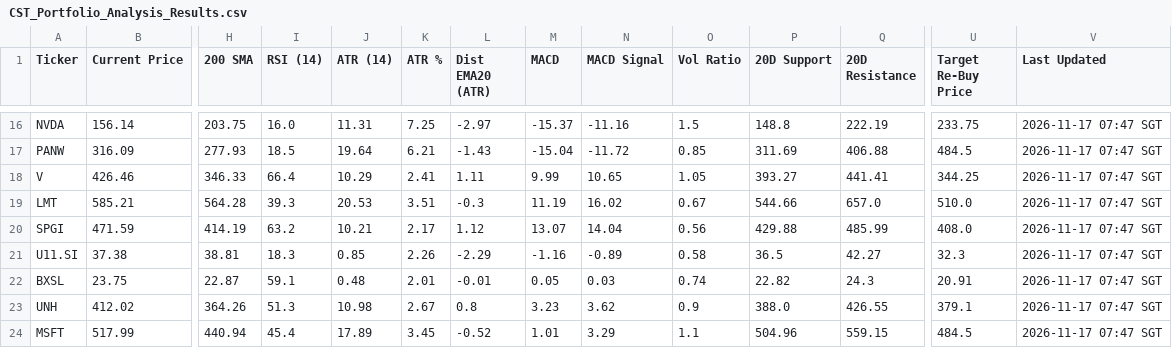
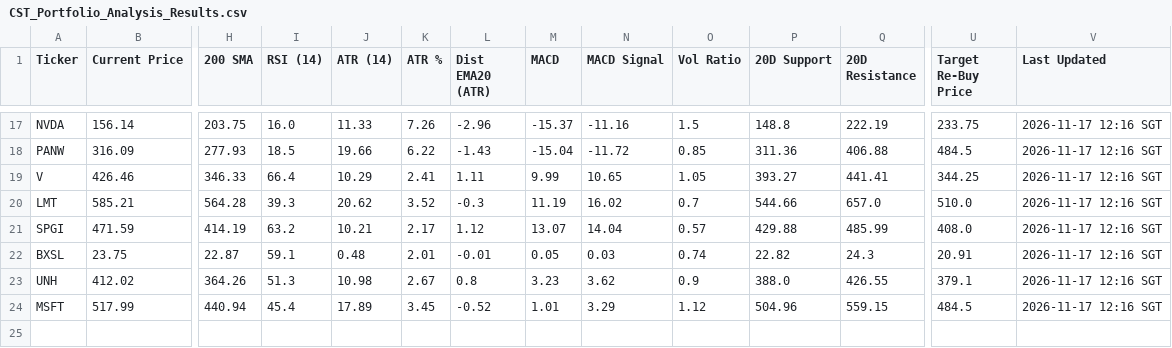
Before and after one commit to jerryleesg-a11y/CST-Indicator-System, a CSV file: CST_Portfolio_Analysis_Results.csv, drawn as a sheet; only a part is shown, gaps mark what is left out; removed rows and columns are numbered as before the commit, all else as after; rows hold the shown columns only; the diff covers the shown part only; the diff names each change by its address in the sheet, - before the commit and + after, or states it on an @@ line.

```diff
--- a/CST_Portfolio_Analysis_Results.csv
+++ b/CST_Portfolio_Analysis_Results.csv
-J17 (ATR (14)): 11.31
+J17 (ATR (14)): 11.33
-K17 (ATR %): 7.25
+K17 (ATR %): 7.26
-L17 (Dist EMA20 (ATR)): -2.97
+L17 (Dist EMA20 (ATR)): -2.96
-V17:V21 (Last Updated): 2026-11-17 07:47 SGT
+V17:V21 (Last Updated): 2026-11-17 12:16 SGT
-J18 (ATR (14)): 19.64
+J18 (ATR (14)): 19.66
-K18 (ATR %): 6.21
+K18 (ATR %): 6.22
-P18 (20D Support): 311.69
+P18 (20D Support): 311.36
-J20 (ATR (14)): 20.53
+J20 (ATR (14)): 20.62
-K20 (ATR %): 3.51
+K20 (ATR %): 3.52
-O20 (Vol Ratio): 0.67
+O20 (Vol Ratio): 0.7
-O21 (Vol Ratio): 0.56
+O21 (Vol Ratio): 0.57
-row 21: U11.SI | 37.38 | 38.81 | 18.3 | 0.85 | 2.26 | -2.29 | -1.16 | -0.89 | 0.58 | 36.5 | 42.27 | 32.3 | 2026-11-17 07:47 SGT
-V22:V24 (Last Updated): 2026-11-17 07:47 SGT
+V22:V24 (Last Updated): 2026-11-17 12:16 SGT
-O24 (Vol Ratio): 1.1
+O24 (Vol Ratio): 1.12
```
Also changed, not shown: 1 added row and 42 edited cells elsewhere in this file.
